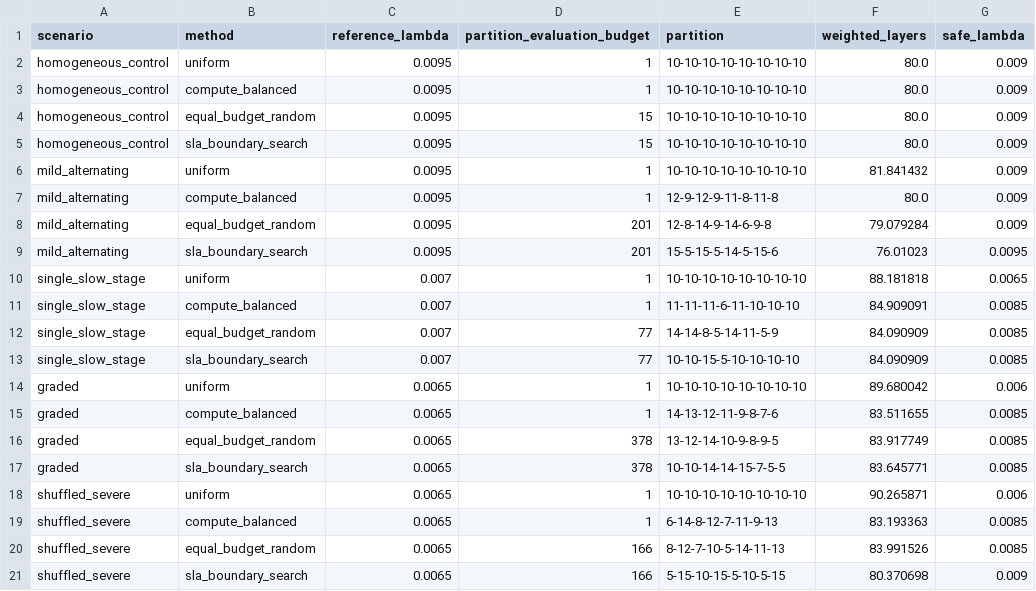
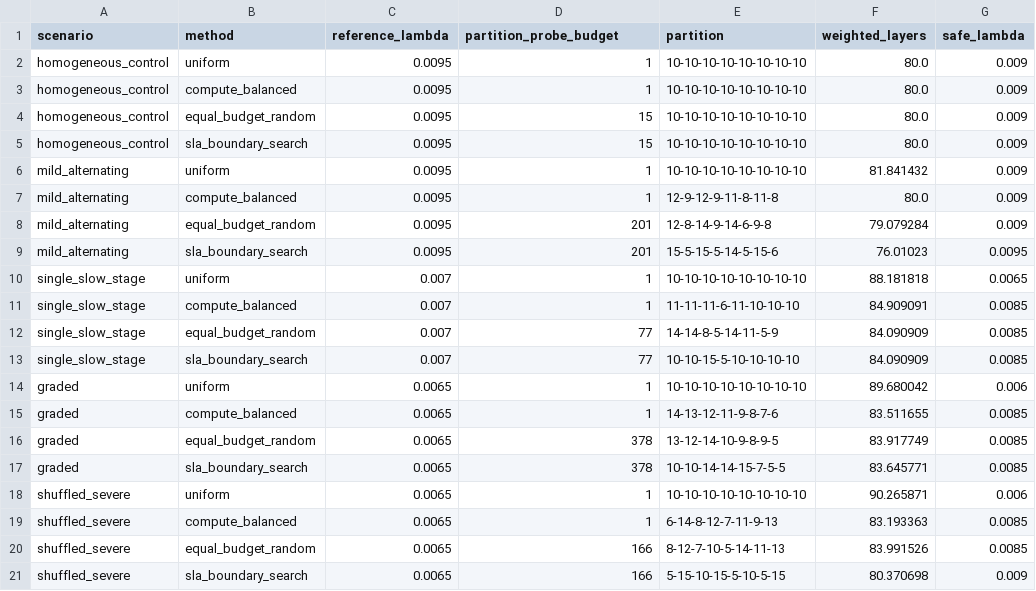
Before and after one commit to HaochenLv/SLA-Aware-Layer-Partitioning, a CSV file: results/phase3/method_comparison.csv, drawn as a sheet; only a part is shown; the diff names each change by its address in the sheet, - before the commit and + after, or states it on an @@ line.

```diff
--- a/results/phase3/method_comparison.csv
+++ b/results/phase3/method_comparison.csv
-D1: partition_evaluation_budget
+D1: partition_probe_budget
```
Also changed, not shown: results/phase3/search_history.csv, 2 other files.
